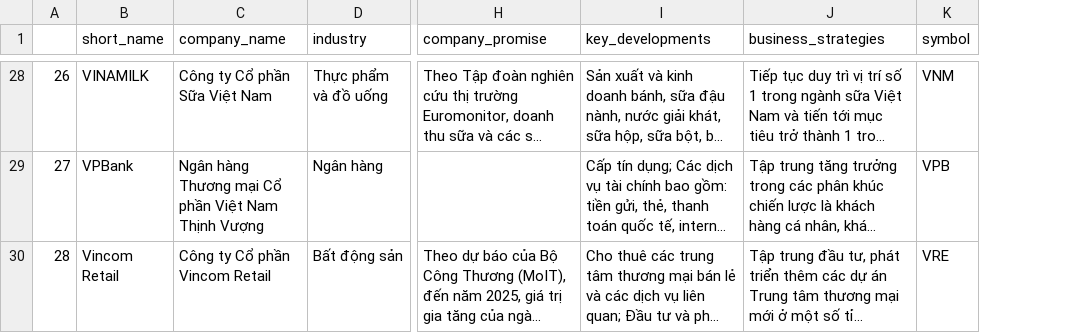
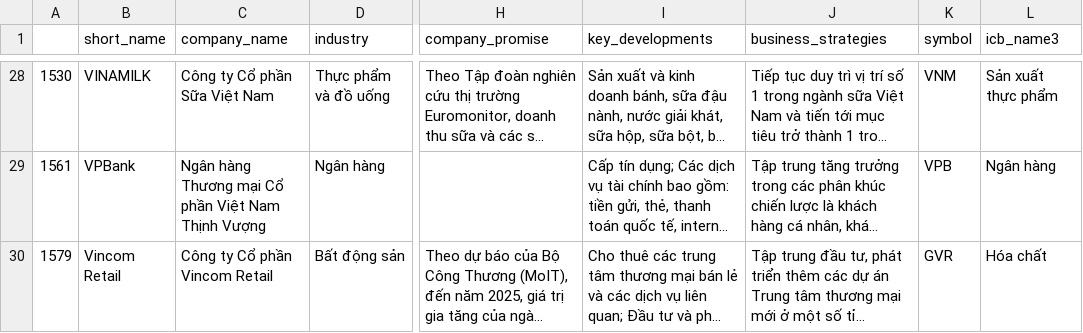
Before and after one commit to cdoesitagn/SIC_Capstone, a CSV file: stock_data_stream/tickers.csv, drawn as a sheet; only a part is shown, gaps mark what is left out; long unchanged cells end in …; removed rows and columns are numbered as before the commit, all else as after; the diff covers the shown part only; the diff names each change by its address in the sheet, - before the commit and + after, or states it on an @@ line.

```diff
--- a/stock_data_stream/tickers.csv
+++ b/stock_data_stream/tickers.csv
-column A, rows 28-30: 26 | 27 | 28
+column A, rows 28-30: 1530 | 1561 | 1579
+column L (icb_name3), rows 28-30: Sản xuất thực phẩm | Ngân hàng | Hóa chất
-K30 (symbol): VRE
+K30 (symbol): GVR
```
Also changed, not shown: 22 edited cells elsewhere in this file, 1 other file.
